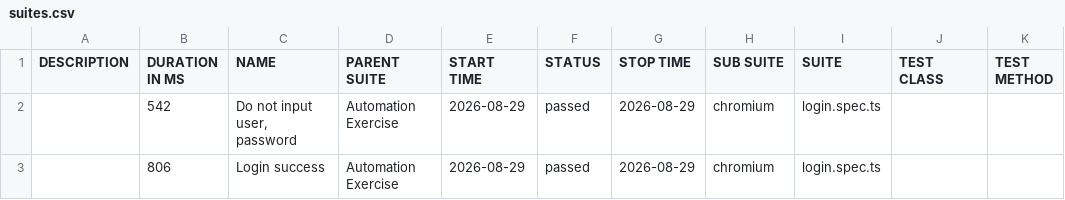
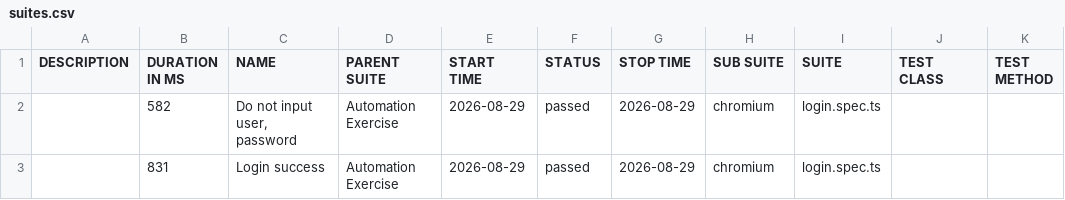
Before and after one commit to Toanncan/automation-exercise-ts, a CSV file: data/suites.csv, drawn as a sheet.

```diff
--- a/data/suites.csv
+++ b/data/suites.csv
@@ -1,3 +1,3 @@
 "DESCRIPTION","DURATION IN MS","NAME","PARENT SUITE","START TIME","STATUS","STOP TIME","SUB SUITE","SUITE","TEST CLASS","TEST METHOD"
-"","542","Do not input user, password","Automation Exercise","2026-08-29","passed","2026-08-29","chromium","login.spec.ts","",""
-"","806","Login success","Automation Exercise","2026-08-29","passed","2026-08-29","chromium","login.spec.ts","",""
+"","582","Do not input user, password","Automation Exercise","2026-08-29","passed","2026-08-29","chromium","login.spec.ts","",""
+"","831","Login success","Automation Exercise","2026-08-29","passed","2026-08-29","chromium","login.spec.ts","",""
```
Also changed, not shown: 28 other files.
